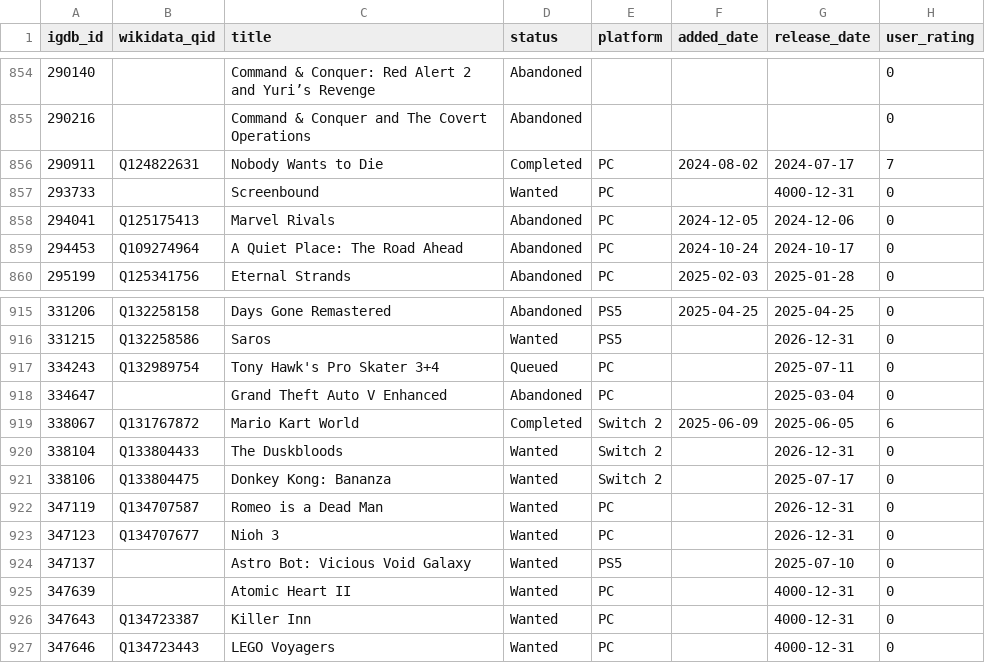
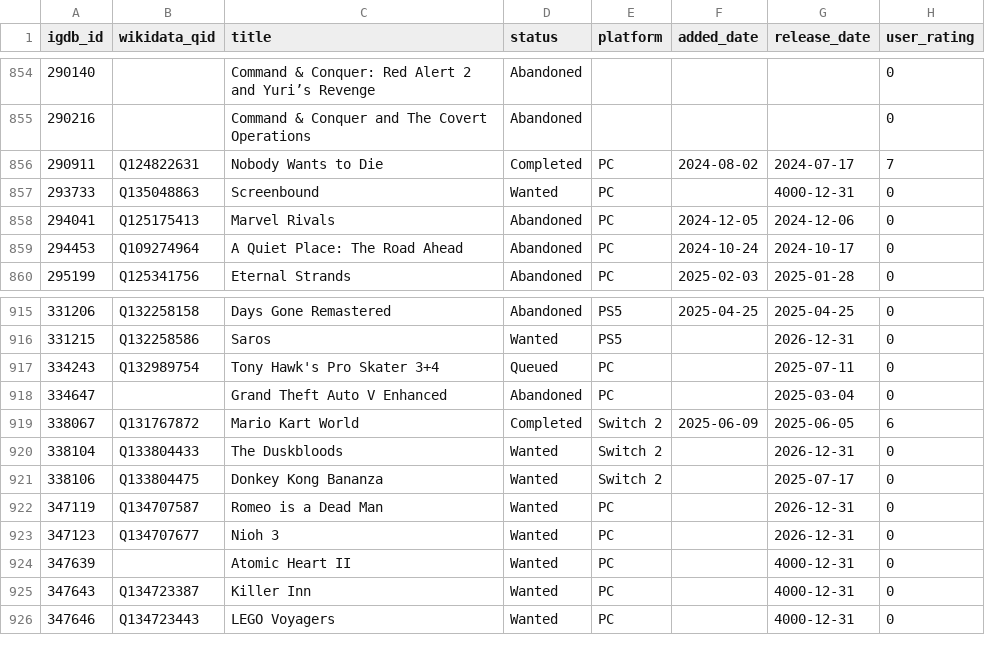
Before and after one commit to josh/gametrack-data, a CSV file: games.csv, drawn as a sheet; only a part is shown, gaps mark what is left out.

Commit message:
Update data

```diff
--- a/games.csv
+++ b/games.csv
@@ -856,3 +856,3 @@ igdb_id,wikidata_qid,title,status,platform,added_date,release_date,user_rating
 290911,Q124822631,Nobody Wants to Die,Completed,PC,2024-08-02,2024-07-17,7
-293733,,Screenbound,Wanted,PC,,4000-12-31,0
+293733,Q135048863,Screenbound,Wanted,PC,,4000-12-31,0
 294041,Q125175413,Marvel Rivals,Abandoned,PC,2024-12-05,2024-12-06,0
@@ -920,6 +920,5 @@ igdb_id,wikidata_qid,title,status,platform,added_date,release_date,user_rating
 338104,Q133804433,The Duskbloods,Wanted,Switch 2,,2026-12-31,0
-338106,Q133804475,Donkey Kong: Bananza,Wanted,Switch 2,,2025-07-17,0
+338106,Q133804475,Donkey Kong Bananza,Wanted,Switch 2,,2025-07-17,0
 347119,Q134707587,Romeo is a Dead Man,Wanted,PC,,2026-12-31,0
 347123,Q134707677,Nioh 3,Wanted,PC,,2026-12-31,0
-347137,,Astro Bot: Vicious Void Galaxy,Wanted,PS5,,2025-07-10,0
 347639,,Atomic Heart II,Wanted,PC,,4000-12-31,0
```
